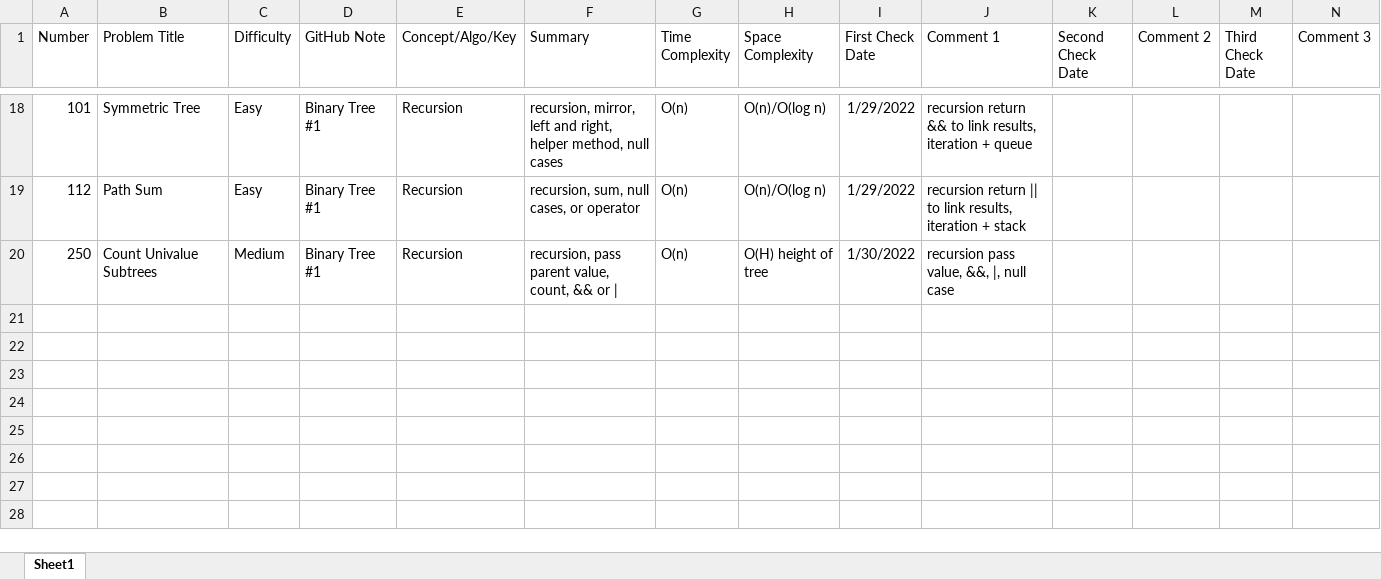
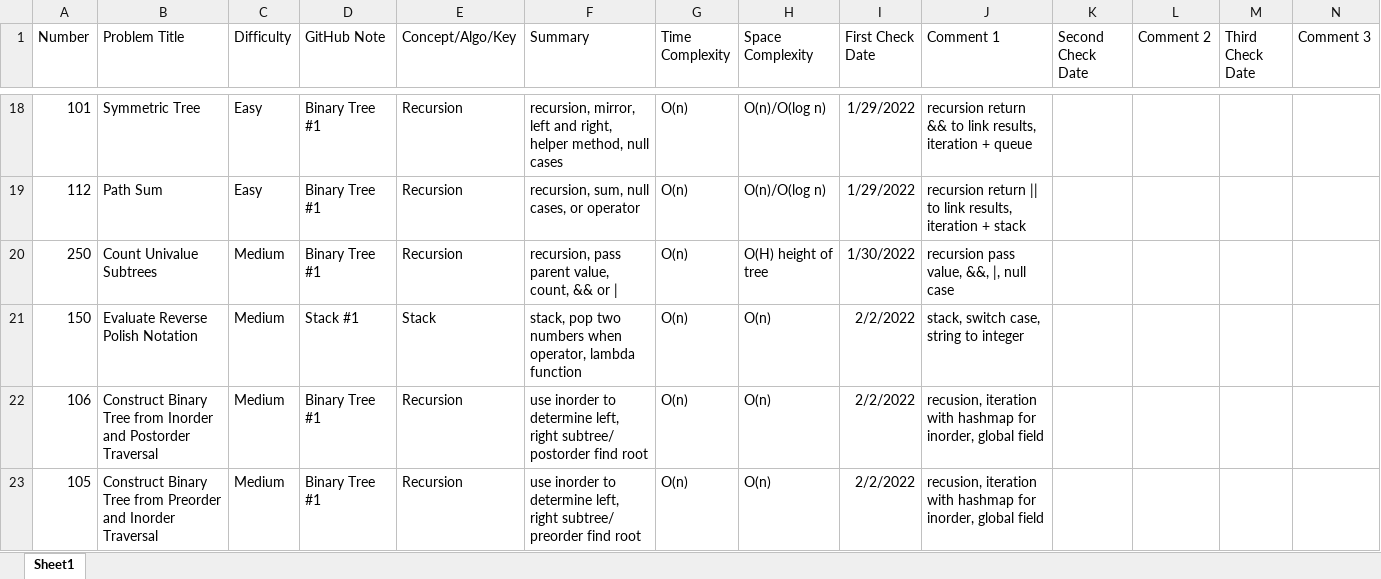
Before and after one commit to hhhwenjun/leetcode-note-java, an Excel workbook: LeeCode Summary.xlsx.xlsx, sheet Sheet1, drawn as a sheet; only a part is shown, gaps mark what is left out; values as stored, in another font and other column widths than the file's, no borders; the diff names each change by its address in the sheet, - before the commit and + after, or states it on an @@ line.

```diff
--- a/LeeCode Summary.xlsx.xlsx (sheet Sheet1)
+++ b/LeeCode Summary.xlsx.xlsx (sheet Sheet1)
+row 21: 150 | Evaluate Reverse Polish Notation | Medium | Stack #1 | Stack | stack, pop two numbers when operator, lambda function | O(n) | O(n) | 2/2/2022 | stack, switch case, string to integer
+row 22: 106 | Construct Binary Tree from Inorder and Postorder Traversal | Medium | Binary Tree #1 | Recursion | use inorder to determine left, right subtree/ postorder find root | O(n) | O(n) | 2/2/2022 | recusion, iteration with hashmap for inorder, global field
+row 23: 105 | Construct Binary Tree from Preorder and Inorder Traversal | Medium | Binary Tree #1 | Recursion | use inorder to determine left, right subtree/ preorder find root | O(n) | O(n) | 2/2/2022 | recusion, iteration with hashmap for inorder, global field
```
Also changed, not shown: 4 other files.
